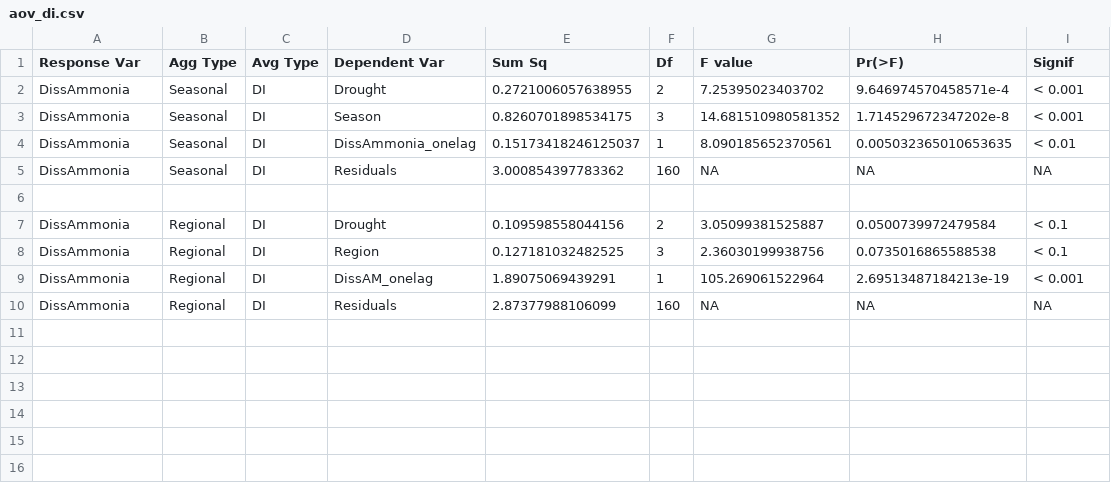
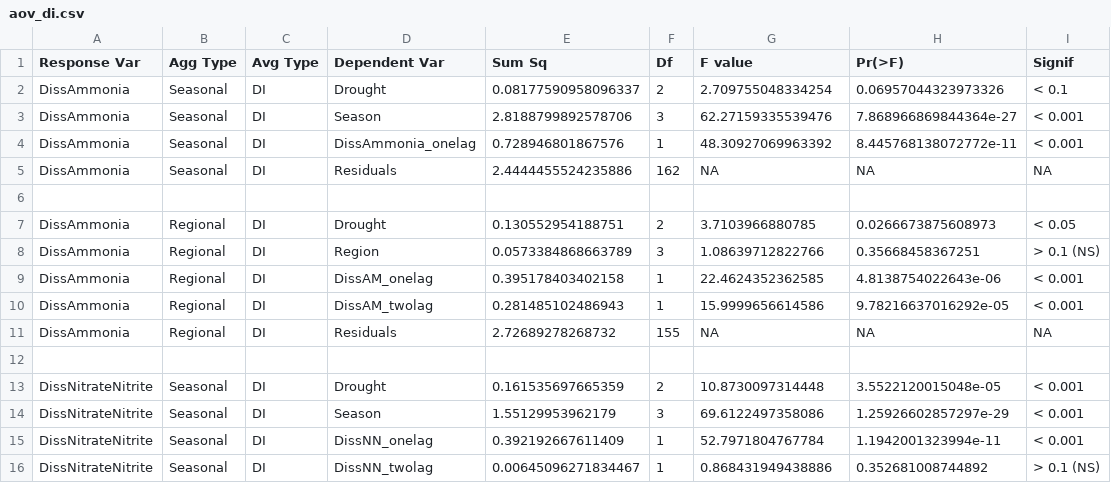
Before and after one commit to InteragencyEcologicalProgram/DroughtSynthesis, a CSV file: Water_Quality/results/aov_di.csv, drawn as a sheet; only a part is shown; the diff covers the shown part only.

```diff
--- a/Water_Quality/results/aov_di.csv
+++ b/Water_Quality/results/aov_di.csv
@@ -1,10 +1,16 @@
 Response Var,Agg Type,Avg Type,Dependent Var,Sum Sq,Df,F value,Pr(>F),Signif
-DissAmmonia,Seasonal,DI,Drought,0.2721006057638955,2,7.25395023403702,9.646974570458571e-4,< 0.001
-DissAmmonia,Seasonal,DI,Season,0.8260701898534175,3,14.681510980581352,1.714529672347202e-8,< 0.001
-DissAmmonia,Seasonal,DI,DissAmmonia_onelag,0.15173418246125037,1,8.090185652370561,0.005032365010653635,< 0.01
-DissAmmonia,Seasonal,DI,Residuals,3.000854397783362,160,NA,NA,NA
+DissAmmonia,Seasonal,DI,Drought,0.08177590958096337,2,2.709755048334254,0.06957044323973326,< 0.1
+DissAmmonia,Seasonal,DI,Season,2.8188799892578706,3,62.27159335539476,7.868966869844364e-27,< 0.001
+DissAmmonia,Seasonal,DI,DissAmmonia_onelag,0.728946801867576,1,48.30927069963392,8.445768138072772e-11,< 0.001
+DissAmmonia,Seasonal,DI,Residuals,2.4444455524235886,162,NA,NA,NA
  , , , , , , , ,
-DissAmmonia,Regional,DI,Drought,0.109598558044156,2,3.05099381525887,0.0500739972479584,< 0.1
-DissAmmonia,Regional,DI,Region,0.127181032482525,3,2.36030199938756,0.0735016865588538,< 0.1
-DissAmmonia,Regional,DI,DissAM_onelag,1.89075069439291,1,105.269061522964,2.69513487184213e-19,< 0.001
-DissAmmonia,Regional,DI,Residuals,2.87377988106099,160,NA,NA,NA
+DissAmmonia,Regional,DI,Drought,0.130552954188751,2,3.7103966880785,0.0266673875608973,< 0.05
+DissAmmonia,Regional,DI,Region,0.0573384868663789,3,1.08639712822766,0.35668458367251,> 0.1 (NS)
+DissAmmonia,Regional,DI,DissAM_onelag,0.395178403402158,1,22.4624352362585,4.8138754022643e-06,< 0.001
+DissAmmonia,Regional,DI,DissAM_twolag,0.281485102486943,1,15.9999656614586,9.78216637016292e-05,< 0.001
+DissAmmonia,Regional,DI,Residuals,2.72689278268732,155,NA,NA,NA
+ , , , , , , , ,
+DissNitrateNitrite,Seasonal,DI,Drought,0.161535697665359,2,10.8730097314448,3.5522120015048e-05,< 0.001
+DissNitrateNitrite,Seasonal,DI,Season,1.55129953962179,3,69.6122497358086,1.25926602857297e-29,< 0.001
+DissNitrateNitrite,Seasonal,DI,DissNN_onelag,0.392192667611409,1,52.7971804767784,1.1942001323994e-11,< 0.001
+DissNitrateNitrite,Seasonal,DI,DissNN_twolag,0.00645096271834467,1,0.868431949438886,0.352681008744892,> 0.1 (NS)
```
Also changed, not shown: 16 added rows elsewhere in this file, Water_Quality/results/aov_all.csv, Water_Quality/results/aov_yt.csv, 50 other files.
